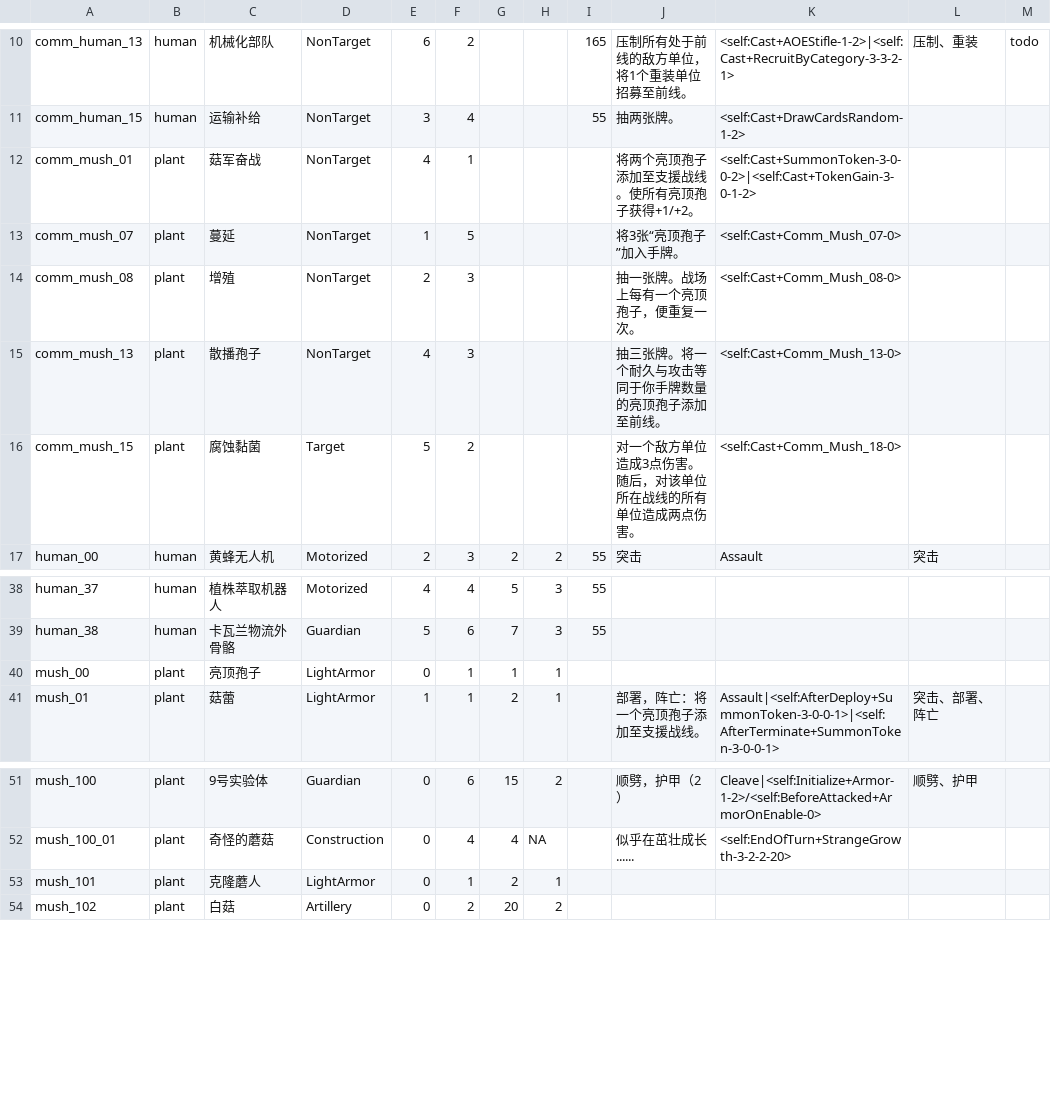
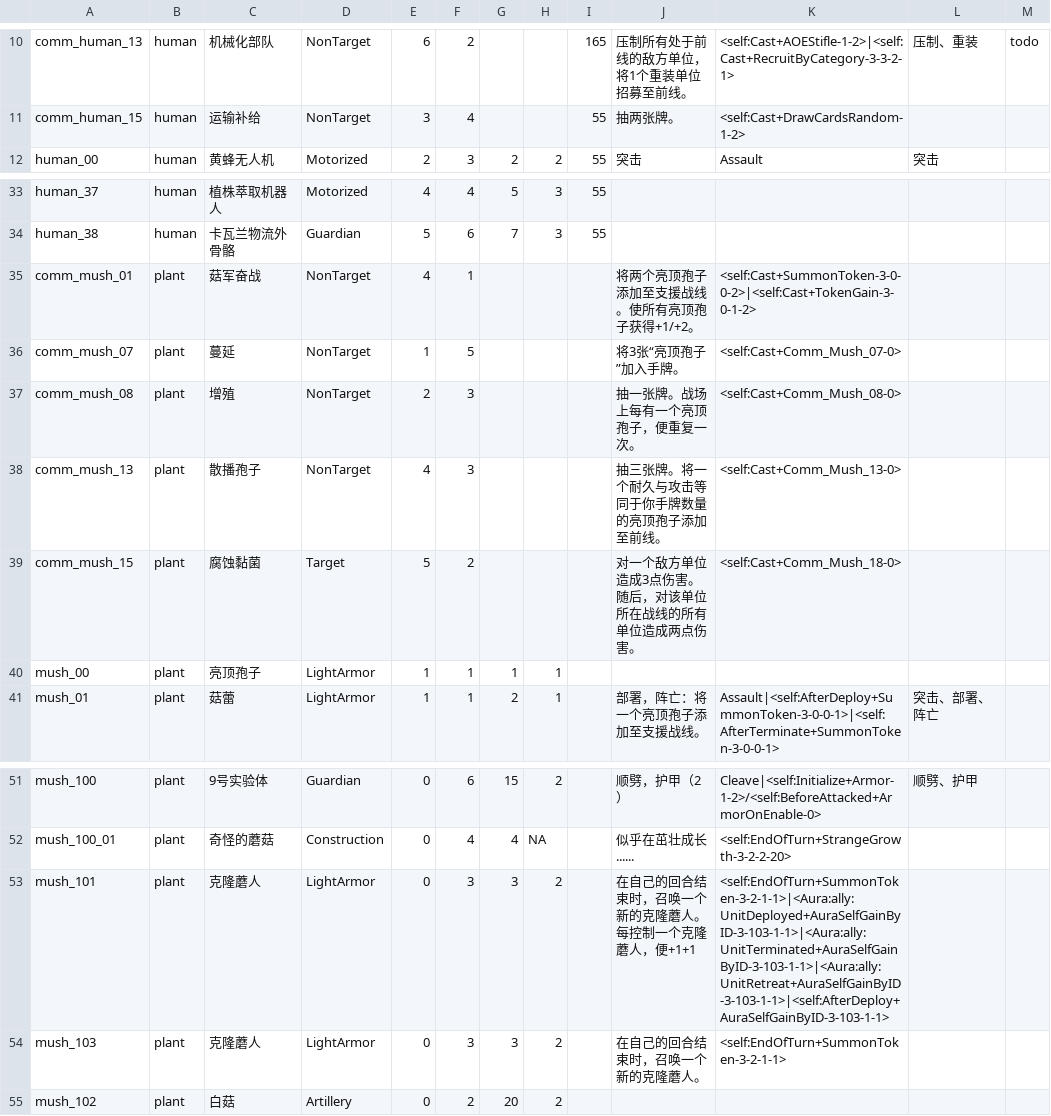
Before and after one commit to Archer-du/OuterStray, a CSV file: Assets/Resources/Config/tempPool.csv, drawn as a sheet; only a part is shown, gaps mark what is left out.

Commit message:
update resources

```diff
--- a/Assets/Resources/Config/tempPool.csv
+++ b/Assets/Resources/Config/tempPool.csv
@@ -11,7 +11,2 @@ comm_human_13,human,机械化部队,NonTarget,6,2,,,165,压制所有处于前线
 comm_human_15,human,运输补给,NonTarget,3,4,,,55,抽两张牌。,<self:Cast+DrawCardsRandom-1-2>,,
-comm_mush_01,plant,菇军奋战,NonTarget,4,1,,,,将两个亮顶孢子添加至支援战线。使所有亮顶孢子获得+1/+2。,<self:Cast+SummonToken-3-0-0-2>|<self:Cast+TokenGain-3-0-1-2>,,
-comm_mush_07,plant,蔓延,NonTarget,1,5,,,,将3张“亮顶孢子”加入手牌。,<self:Cast+Comm_Mush_07-0>,,
-comm_mush_08,plant,增殖,NonTarget,2,3,,,,抽一张牌。战场上每有一个亮顶孢子，便重复一次。,<self:Cast+Comm_Mush_08-0>,,
-comm_mush_13,plant,散播孢子,NonTarget,4,3,,,,抽三张牌。将一个耐久与攻击等同于你手牌数量的亮顶孢子添加至前线。,<self:Cast+Comm_Mush_13-0>,,
-comm_mush_15,plant,腐蚀黏菌,Target,5,2,,,,对一个敌方单位造成3点伤害。随后，对该单位所在战线的所有单位造成两点伤害。,<self:Cast+Comm_Mush_18-0>,,
 human_00,human,黄蜂无人机,Motorized,2,3,2,2,55,突击,Assault,突击,
@@ -39,3 +34,8 @@ human_37,human,植株萃取机器人,Motorized,4,4,5,3,55,,,,
 human_38,human,卡瓦兰物流外骨骼,Guardian,5,6,7,3,55,,,,
-mush_00,plant,亮顶孢子,LightArmor,0,1,1,1,,,,,
+comm_mush_01,plant,菇军奋战,NonTarget,4,1,,,,将两个亮顶孢子添加至支援战线。使所有亮顶孢子获得+1/+2。,<self:Cast+SummonToken-3-0-0-2>|<self:Cast+TokenGain-3-0-1-2>,,
+comm_mush_07,plant,蔓延,NonTarget,1,5,,,,将3张“亮顶孢子”加入手牌。,<self:Cast+Comm_Mush_07-0>,,
+comm_mush_08,plant,增殖,NonTarget,2,3,,,,抽一张牌。战场上每有一个亮顶孢子，便重复一次。,<self:Cast+Comm_Mush_08-0>,,
+comm_mush_13,plant,散播孢子,NonTarget,4,3,,,,抽三张牌。将一个耐久与攻击等同于你手牌数量的亮顶孢子添加至前线。,<self:Cast+Comm_Mush_13-0>,,
+comm_mush_15,plant,腐蚀黏菌,Target,5,2,,,,对一个敌方单位造成3点伤害。随后，对该单位所在战线的所有单位造成两点伤害。,<self:Cast+Comm_Mush_18-0>,,
+mush_00,plant,亮顶孢子,LightArmor,1,1,1,1,,,,,
 mush_01,plant,菇蕾,LightArmor,1,1,2,1,,部署，阵亡：将一个亮顶孢子添加至支援战线。,Assault|<self:AfterDeploy+SummonToken-3-0-0-1>|<self:AfterTerminate+SummonToken-3-0-0-1>,突击、部署、阵亡,
@@ -52,3 +52,4 @@ mush_100,plant,9号实验体,Guardian,0,6,15,2,,顺劈，护甲（2）,Cleave|<s
 mush_100_01,plant,奇怪的蘑菇,Construction,0,4,4,NA,,似乎在茁壮成长......,<self:EndOfTurn+StrangeGrowth-3-2-2-20>,,
-mush_101,plant,克隆蘑人,LightArmor,0,1,2,1,,,,,
+mush_101,plant,克隆蘑人,LightArmor,0,3,3,2,,在自己的回合结束时，召唤一个新的克隆蘑人。每控制一个克隆蘑人，便+1+1,<self:EndOfTurn+SummonToken-3-2-1-1>|<Aura:ally:UnitDeployed+AuraSelfGainByID-3-103-1-1>|<Aura:ally:UnitTerminated+AuraSelfGainByID-3-103-1-1>|<Aura:ally:UnitRetreat+AuraSelfGainByID-3-103-1-1>|<self:AfterDeploy+AuraSelfGainByID-3-103-1-1>,,
+mush_103,plant,克隆蘑人,LightArmor,0,3,3,2,,在自己的回合结束时，召唤一个新的克隆蘑人。,<self:EndOfTurn+SummonToken-3-2-1-1>,,
 mush_102,plant,白菇,Artillery,0,2,20,2,,,,,
```
Also changed, not shown: 21 other files.
